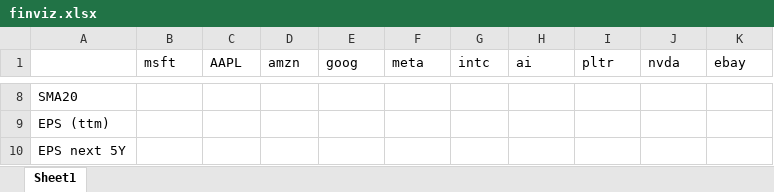
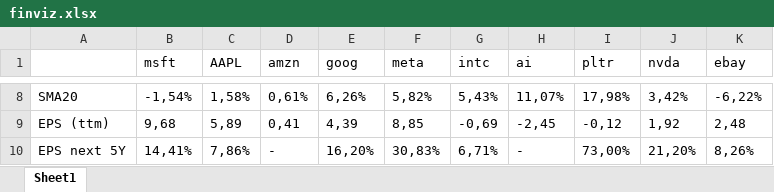
Before and after one commit to NomadThisTime/finvis_finance, an Excel workbook: finviz.xlsx, sheet Sheet1, drawn as a sheet; only a part is shown, gaps mark what is left out; values as stored, in another font and other column widths than the file's, no borders; conditional formats not drawn; the diff covers the shown part only; the diff names each change by its address in the sheet, - before the commit and + after, or states it on an @@ line.

```diff
--- a/finviz.xlsx (sheet Sheet1)
+++ b/finviz.xlsx (sheet Sheet1)
-B8 (msft): (empty)
+B8 (msft): -1,54%
-C8 (AAPL): (empty)
+C8 (AAPL): 1,58%
-D8 (amzn): (empty)
+D8 (amzn): 0,61%
-E8 (goog): (empty)
+E8 (goog): 6,26%
-F8 (meta): (empty)
+F8 (meta): 5,82%
-G8 (intc): (empty)
+G8 (intc): 5,43%
-H8 (ai): (empty)
+H8 (ai): 11,07%
-I8 (pltr): (empty)
+I8 (pltr): 17,98%
-J8 (nvda): (empty)
+J8 (nvda): 3,42%
-K8 (ebay): (empty)
+K8 (ebay): -6,22%
-B9 (msft): (empty)
+B9 (msft): 9,68
-C9 (AAPL): (empty)
+C9 (AAPL): 5,89
-D9 (amzn): (empty)
+D9 (amzn): 0,41
-E9 (goog): (empty)
+E9 (goog): 4,39
-F9 (meta): (empty)
+F9 (meta): 8,85
-G9 (intc): (empty)
+G9 (intc): -0,69
-H9 (ai): (empty)
+H9 (ai): -2,45
-I9 (pltr): (empty)
+I9 (pltr): -0,12
-J9 (nvda): (empty)
+J9 (nvda): 1,92
-K9 (ebay): (empty)
+K9 (ebay): 2,48
-B10 (msft): (empty)
+B10 (msft): 14,41%
-C10 (AAPL): (empty)
+C10 (AAPL): 7,86%
-D10 (amzn): (empty)
+D10 (amzn): -
-E10 (goog): (empty)
+E10 (goog): 16,20%
-F10 (meta): (empty)
+F10 (meta): 30,83%
-G10 (intc): (empty)
+G10 (intc): 6,71%
-H10 (ai): (empty)
+H10 (ai): -
-I10 (pltr): (empty)
+I10 (pltr): 73,00%
-J10 (nvda): (empty)
+J10 (nvda): 21,20%
-K10 (ebay): (empty)
+K10 (ebay): 8,26%
```
Also changed, not shown: 14 added rows and 240 edited cells elsewhere in this sheet, 2 other files.
